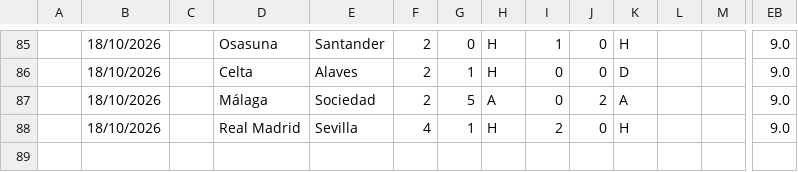
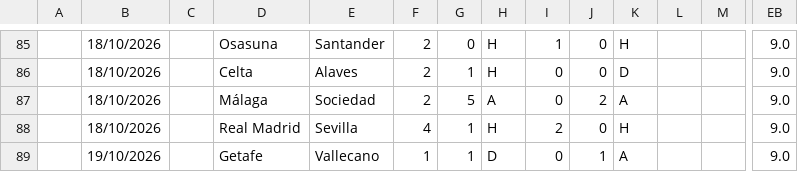
Before and after one commit to iFelice/SoccerMath2.0, a CSV file: SoccerMath/database/LaLiga_Live.csv, drawn as a sheet; only a part is shown, gaps mark what is left out; rows hold the shown columns only; the diff names each change by its address in the sheet, - before the commit and + after, or states it on an @@ line.

```diff
--- a/SoccerMath/database/LaLiga_Live.csv
+++ b/SoccerMath/database/LaLiga_Live.csv
+row 89:  | 19/10/2026 |  | Getafe | Vallecano | 1 | 1 | D | 0 | 1 | A |  |  | 9.0
```
Also changed, not shown: SoccerMath/database/Premier_Live.csv, SoccerMath/database/SerieA_Live.csv.
